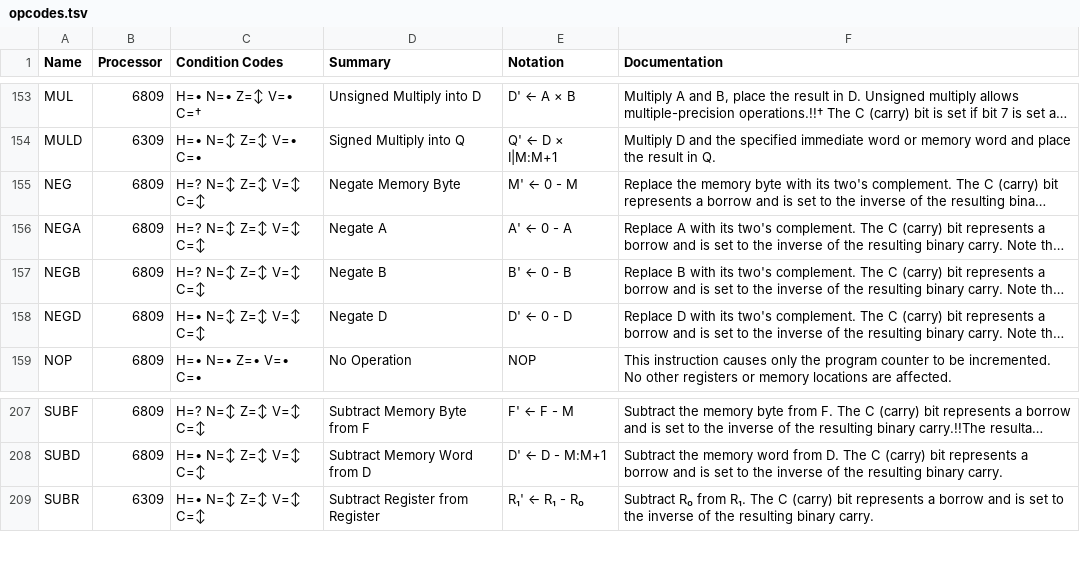
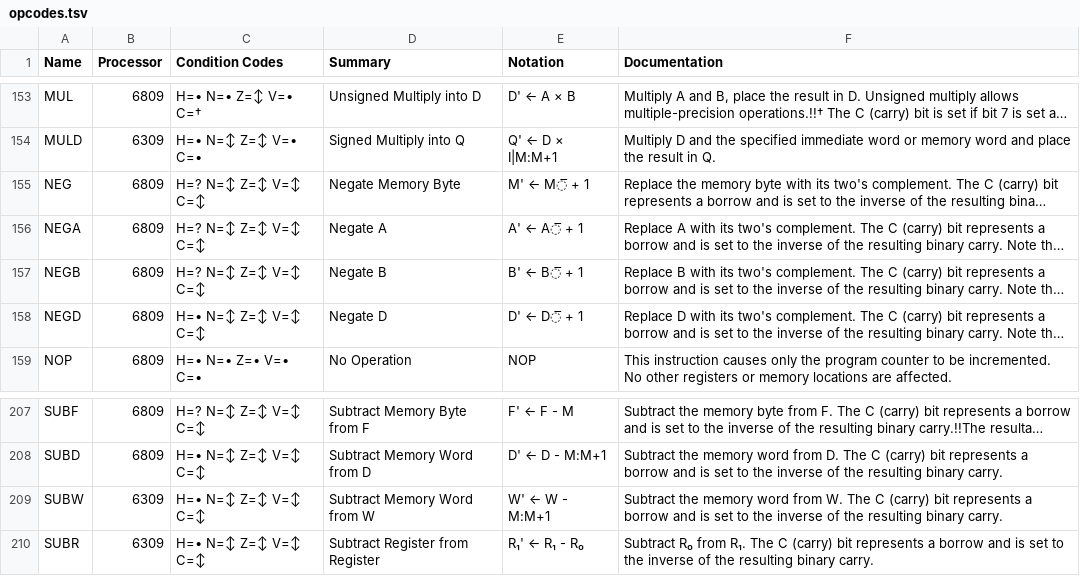
Before and after one commit to BlairLeduc/vscode-6x09-assembly, a TSV file: docs/opcodes.tsv, drawn as a sheet; only a part is shown, gaps mark what is left out; long unchanged cells end in …; the diff names each change by its address in the sheet, - before the commit and + after, or states it on an @@ line.

```diff
--- a/docs/opcodes.tsv
+++ b/docs/opcodes.tsv
-E155 (Notation): M' ← 0 - M
+E155 (Notation): M' ← M̅ + 1
-E156 (Notation): A' ← 0 - A
+E156 (Notation): A' ← A̅ + 1
-E157 (Notation): B' ← 0 - B
+E157 (Notation): B' ← B̅ + 1
-E158 (Notation): D' ← 0 - D
+E158 (Notation): D' ← D̅ + 1
+row 209: SUBW | 6309 | H=• N=↕ Z=↕ V=↕ C=↕ | Subtract Memory Word from W | W' ← W - M:M+1 | Subtract the memory word from W. The C (carry) bit represents a borrow and is set to the inverse of the resulting binary carry.
```
Also changed, not shown: 21 other files.
